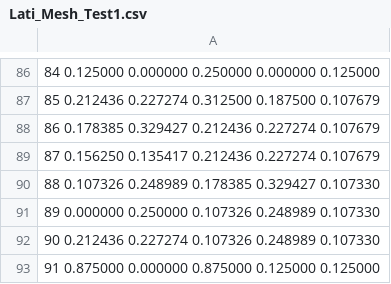
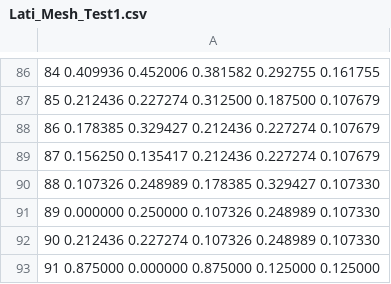
Before and after one commit to UmbertoFinello/Progetto_PCS, a CSV file: Projects/Delaunay/Result/Lati_Mesh_Test1.csv, drawn as a sheet; only a part is shown, gaps mark what is left out; the diff covers the shown part only; the diff names each change by its address in the sheet, - before the commit and + after, or states it on an @@ line.

```diff
--- a/Projects/Delaunay/Result/Lati_Mesh_Test1.csv
+++ b/Projects/Delaunay/Result/Lati_Mesh_Test1.csv
-A86: 84 0.125000 0.000000 0.250000 0.000000 0.125000
+A86: 84 0.409936 0.452006 0.381582 0.292755 0.161755
```
Also changed, not shown: 77 edited cells elsewhere in this file, Projects/Delaunay/Result/Triangoli_Mesh_Test1.csv, 2 other files.
